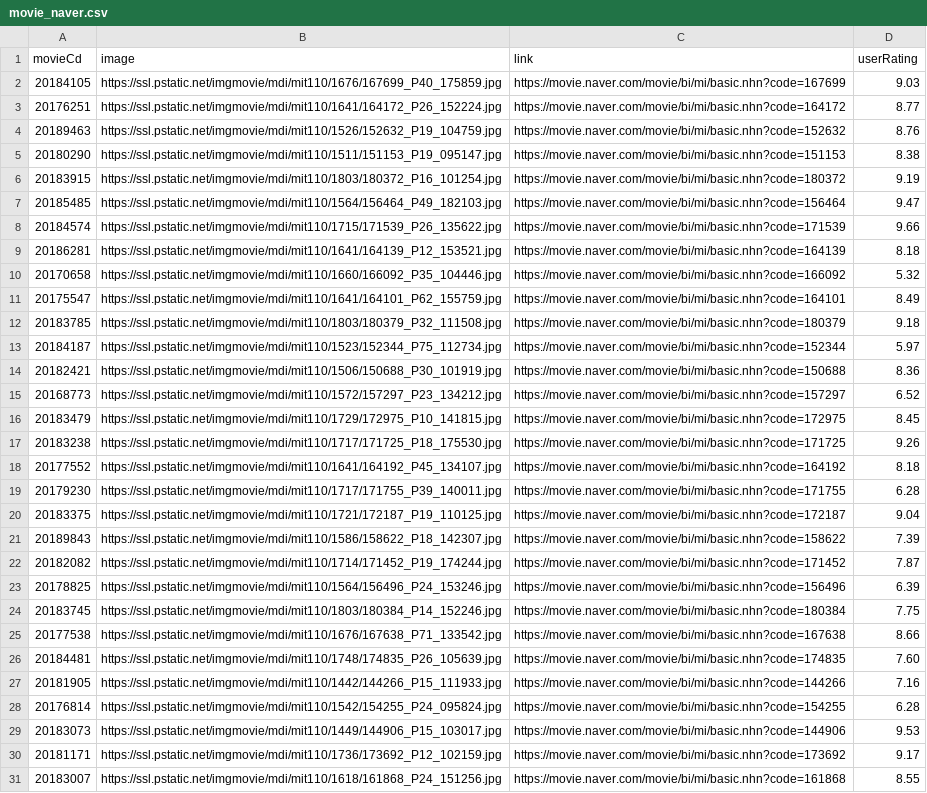
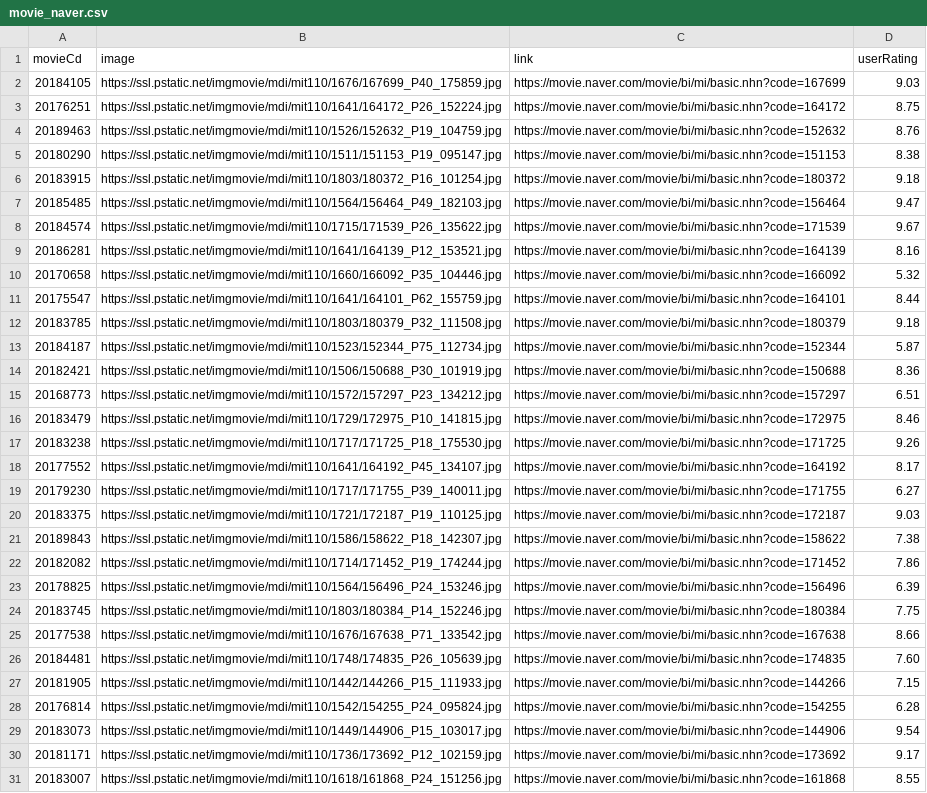
Before and after one commit to gvg4991/TIL, a CSV file: movies/movie_naver.csv, drawn as a sheet; only a part is shown; the diff covers the shown part only; the diff names each change by its address in the sheet, - before the commit and + after, or states it on an @@ line.

```diff
--- a/movies/movie_naver.csv
+++ b/movies/movie_naver.csv
-D3 (userRating): 8.77
+D3 (userRating): 8.75
-D6 (userRating): 9.19
+D6 (userRating): 9.18
-D8 (userRating): 9.66
+D8 (userRating): 9.67
-D9 (userRating): 8.18
+D9 (userRating): 8.16
-D11 (userRating): 8.49
+D11 (userRating): 8.44
-D13 (userRating): 5.97
+D13 (userRating): 5.87
-D15 (userRating): 6.52
+D15 (userRating): 6.51
-D16 (userRating): 8.45
+D16 (userRating): 8.46
-D18 (userRating): 8.18
+D18 (userRating): 8.17
-D19 (userRating): 6.28
+D19 (userRating): 6.27
-D20 (userRating): 9.04
+D20 (userRating): 9.03
-D21 (userRating): 7.39
+D21 (userRating): 7.38
-D22 (userRating): 7.87
+D22 (userRating): 7.86
-D27 (userRating): 7.16
+D27 (userRating): 7.15
-D29 (userRating): 9.53
+D29 (userRating): 9.54
```
Also changed, not shown: 4 edited cells elsewhere in this file, 18 other files.
